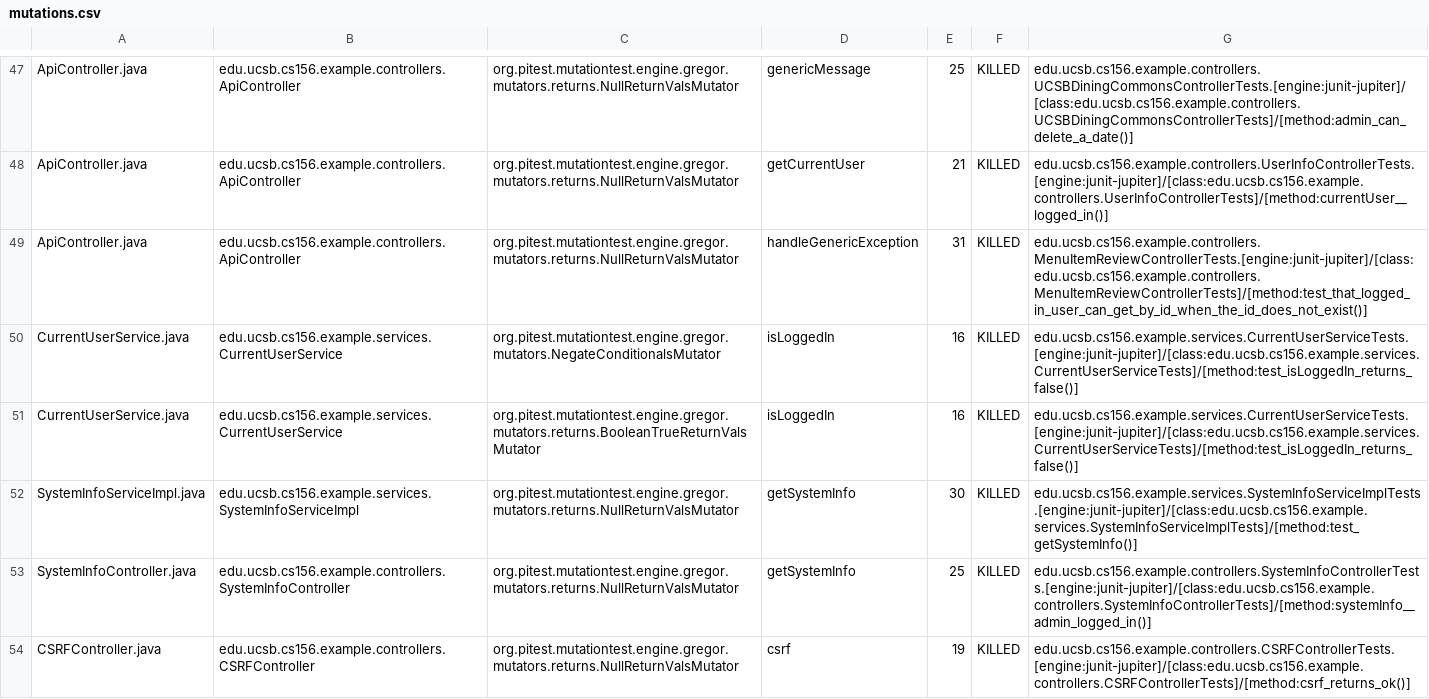
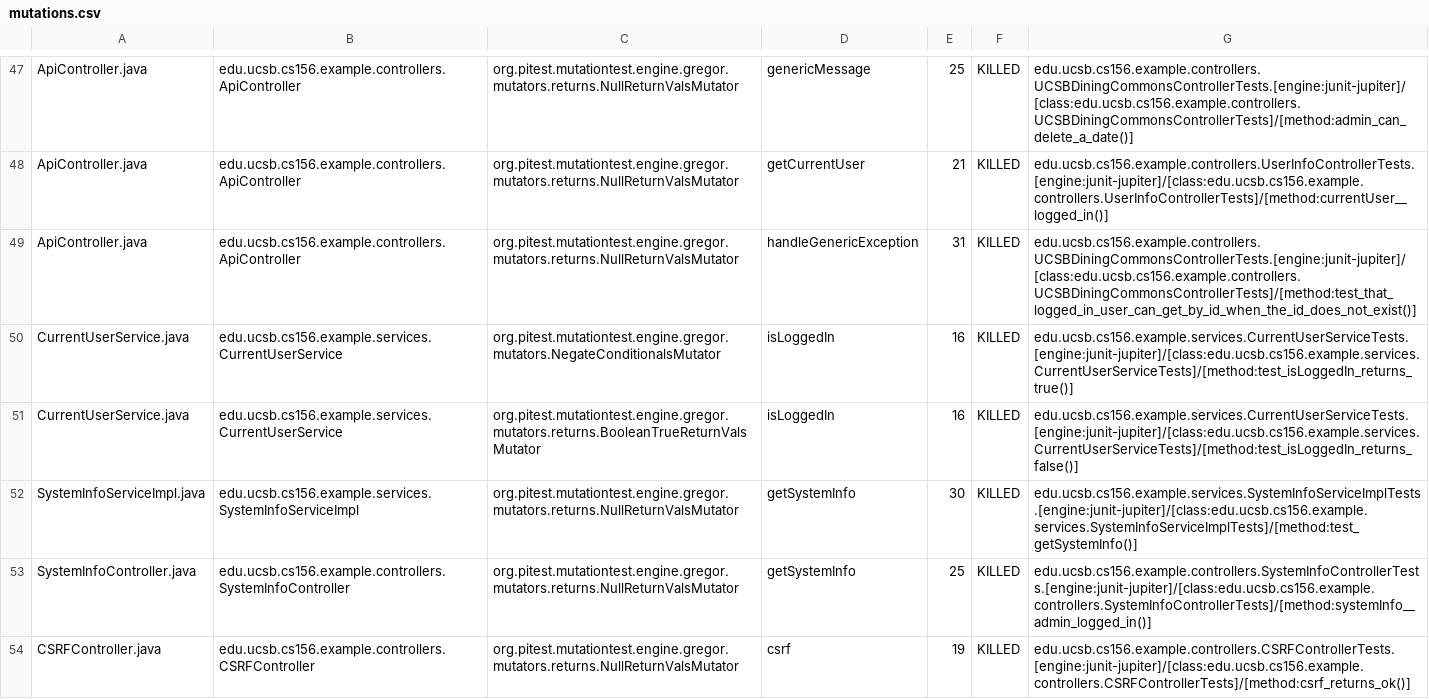
Before and after one commit to ucsb-cs156-s24/team02-s24-4pm-5, a CSV file: prs/54/pitest/mutations.csv, drawn as a sheet; only a part is shown, gaps mark what is left out.

Commit message:
Deploying to gh-pages from @ ucsb-cs156-s24/team02-s24-4pm-5@f84e42ce8ae081597652bea14be7f05dcd493516 🚀

```diff
--- a/prs/54/pitest/mutations.csv
+++ b/prs/54/pitest/mutations.csv
@@ -48,4 +48,4 @@ ApiController.java,edu.ucsb.cs156.example.controllers.ApiController,org.pitest.m
 ApiController.java,edu.ucsb.cs156.example.controllers.ApiController,org.pitest.mutationtest.engine.gregor.mutators.returns.NullReturnValsMutator,getCurrentUser,21,KILLED,edu.ucsb.cs156.example.controllers.UserInfoControllerTests.[engine:junit-jupiter]/[class:edu.ucsb.cs156.example.controllers.UserInfoControllerTests]/[method:currentUser__logged_in()]
-ApiController.java,edu.ucsb.cs156.example.controllers.ApiController,org.pitest.mutationtest.engine.gregor.mutators.returns.NullReturnValsMutator,handleGenericException,31,KILLED,edu.ucsb.cs156.example.controllers.MenuItemReviewControllerTests.[engine:junit-jupiter]/[class:edu.ucsb.cs156.example.controllers.MenuItemReviewControllerTests]/[method:test_that_logged_in_user_can_get_by_id_when_the_id_does_not_exist()]
-CurrentUserService.java,edu.ucsb.cs156.example.services.CurrentUserService,org.pitest.mutationtest.engine.gregor.mutators.NegateConditionalsMutator,isLoggedIn,16,KILLED,edu.ucsb.cs156.example.services.CurrentUserServiceTests.[engine:junit-jupiter]/[class:edu.ucsb.cs156.example.services.CurrentUserServiceTests]/[method:test_isLoggedIn_returns_false()]
+ApiController.java,edu.ucsb.cs156.example.controllers.ApiController,org.pitest.mutationtest.engine.gregor.mutators.returns.NullReturnValsMutator,handleGenericException,31,KILLED,edu.ucsb.cs156.example.controllers.UCSBDiningCommonsControllerTests.[engine:junit-jupiter]/[class:edu.ucsb.cs156.example.controllers.UCSBDiningCommonsControllerTests]/[method:test_that_logged_in_user_can_get_by_id_when_the_id_does_not_exist()]
+CurrentUserService.java,edu.ucsb.cs156.example.services.CurrentUserService,org.pitest.mutationtest.engine.gregor.mutators.NegateConditionalsMutator,isLoggedIn,16,KILLED,edu.ucsb.cs156.example.services.CurrentUserServiceTests.[engine:junit-jupiter]/[class:edu.ucsb.cs156.example.services.CurrentUserServiceTests]/[method:test_isLoggedIn_returns_true()]
 CurrentUserService.java,edu.ucsb.cs156.example.services.CurrentUserService,org.pitest.mutationtest.engine.gregor.mutators.returns.BooleanTrueReturnValsMutator,isLoggedIn,16,KILLED,edu.ucsb.cs156.example.services.CurrentUserServiceTests.[engine:junit-jupiter]/[class:edu.ucsb.cs156.example.services.CurrentUserServiceTests]/[method:test_isLoggedIn_returns_false()]
```
Also changed, not shown: 12 other files.
